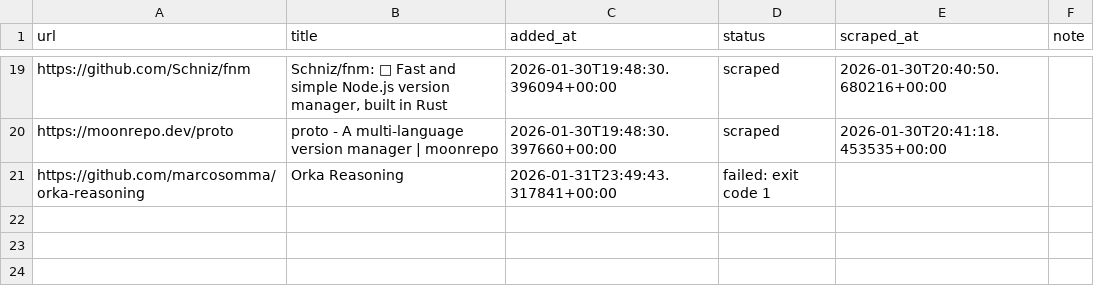
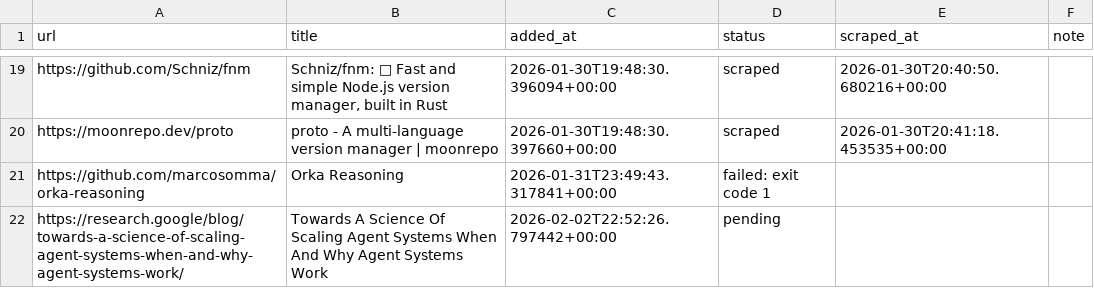
Before and after one commit to memgrafter/skills-flatagents, a CSV file: website_scraper/url_registry.csv, drawn as a sheet; only a part is shown, gaps mark what is left out; the diff names each change by its address in the sheet, - before the commit and + after, or states it on an @@ line.

Commit message:
Add scrapes

```diff
--- a/website_scraper/url_registry.csv
+++ b/website_scraper/url_registry.csv
+row 22: https://research.google/blog/towards-a-science-of-scaling-agent-systems-when-and-why-agent-systems-work/ | Towards A Science Of Scaling Agent Systems When And Why Agent Systems Work | 2026-02-02T22:52:26.797442+00:00 | pending
```
Also changed, not shown: 9 other files.
